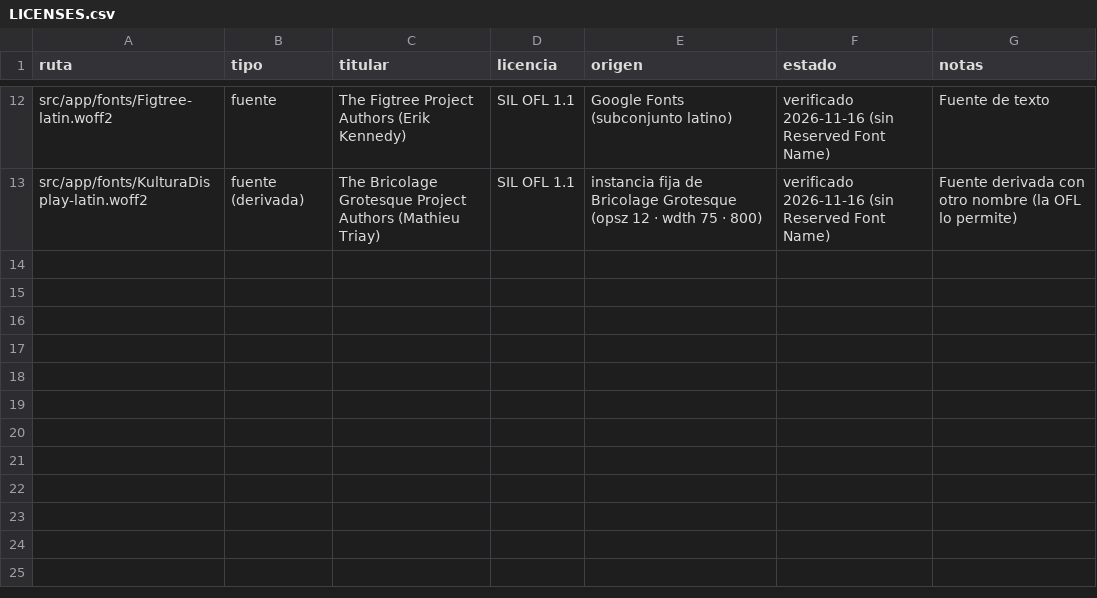
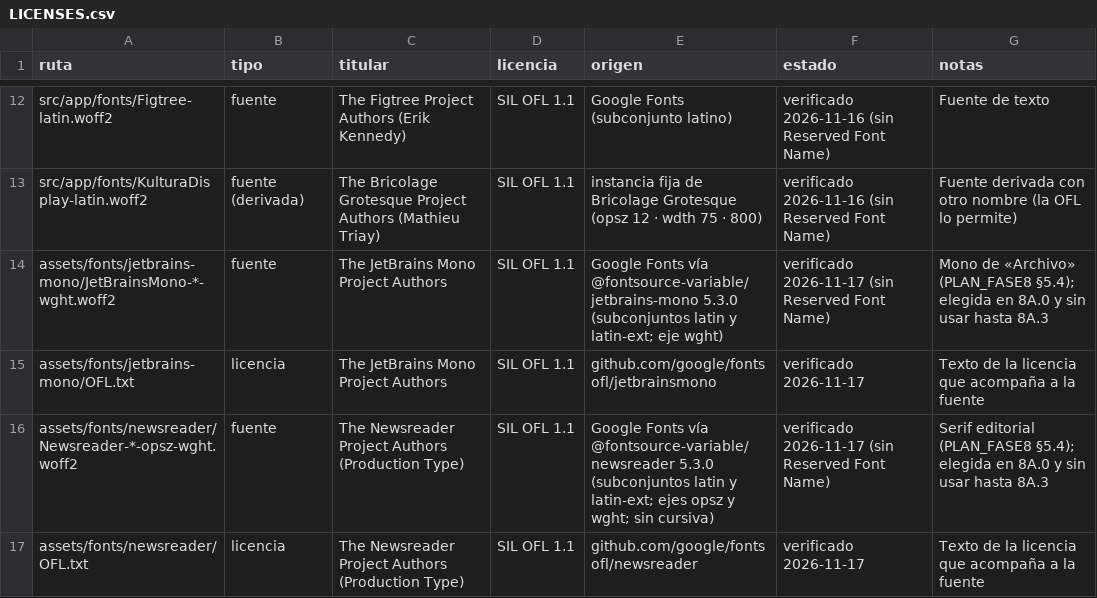
Before and after one commit to benevi/kultura, a CSV file: assets/LICENSES.csv, drawn as a sheet; only a part is shown, gaps mark what is left out.

```diff
--- a/assets/LICENSES.csv
+++ b/assets/LICENSES.csv
@@ -13 +13,5 @@ src/app/fonts/Figtree-latin.woff2,fuente,The Figtree Project Authors (Erik Kenne
 src/app/fonts/KulturaDisplay-latin.woff2,fuente (derivada),The Bricolage Grotesque Project Authors (Mathieu Triay),SIL OFL 1.1,instancia fija de Bricolage Grotesque (opsz 12 · wdth 75 · 800),verificado 2026-11-16 (sin Reserved Font Name),Fuente derivada con otro nombre (la OFL lo permite)
+assets/fonts/jetbrains-mono/JetBrainsMono-*-wght.woff2,fuente,The JetBrains Mono Project Authors,SIL OFL 1.1,Google Fonts vía @fontsource-variable/jetbrains-mono 5.3.0 (subconjuntos latin y latin-ext; eje wght),verificado 2026-11-17 (sin Reserved Font Name),Mono de «Archivo» (PLAN_FASE8 §5.4); elegida en 8A.0 y sin usar hasta 8A.3
+assets/fonts/jetbrains-mono/OFL.txt,licencia,The JetBrains Mono Project Authors,SIL OFL 1.1,github.com/google/fonts ofl/jetbrainsmono,verificado 2026-11-17,Texto de la licencia que acompaña a la fuente
+assets/fonts/newsreader/Newsreader-*-opsz-wght.woff2,fuente,The Newsreader Project Authors (Production Type),SIL OFL 1.1,Google Fonts vía @fontsource-variable/newsreader 5.3.0 (subconjuntos latin y latin-ext; ejes opsz y wght; sin cursiva),verificado 2026-11-17 (sin Reserved Font Name),Serif editorial (PLAN_FASE8 §5.4); elegida en 8A.0 y sin usar hasta 8A.3
+assets/fonts/newsreader/OFL.txt,licencia,The Newsreader Project Authors (Production Type),SIL OFL 1.1,github.com/google/fonts ofl/newsreader,verificado 2026-11-17,Texto de la licencia que acompaña a la fuente
```
Also changed, not shown: 7 other files.
